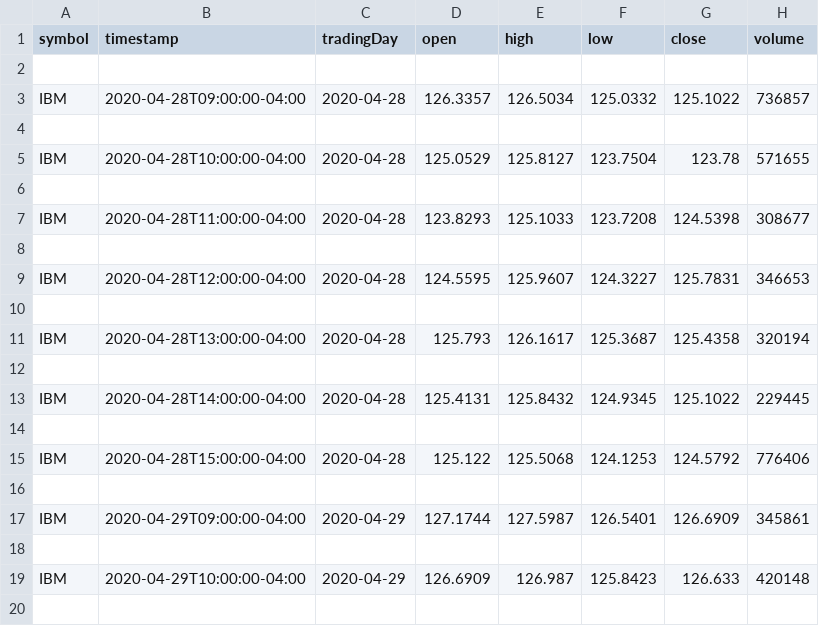
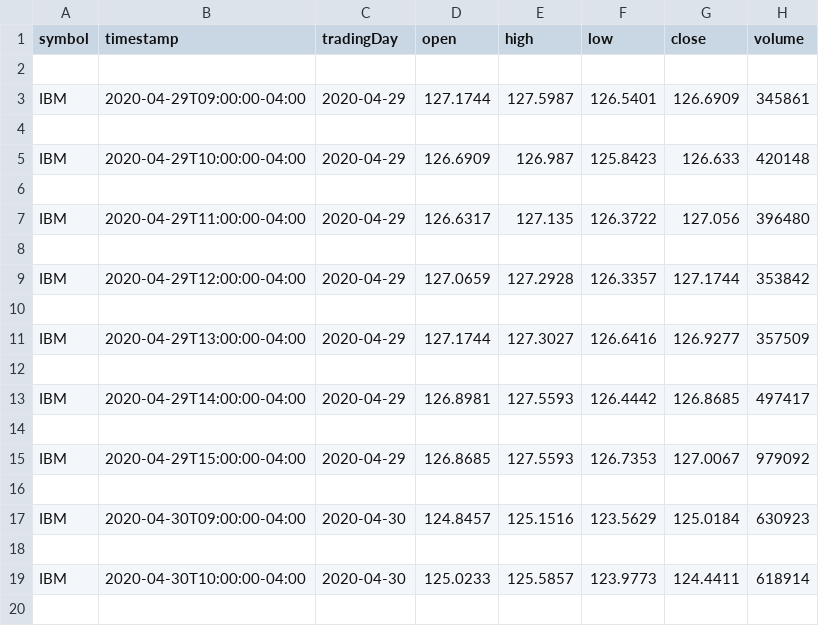
Before and after one commit to EdsonYamamoto/ProjetoInteligenciaComputacionalRegressao, a CSV file: dataset2.csv, drawn as a sheet; only a part is shown; the shorter side is filled out with more unchanged rows.

```diff
--- a/dataset2.csv
+++ b/dataset2.csv
@@ -2,16 +2,2 @@ symbol,timestamp,tradingDay,open,high,low,close,volume
 
-"IBM","2020-04-28T09:00:00-04:00","2020-04-28","126.3357","126.5034","125.0332","125.1022","736857"
-
-"IBM","2020-04-28T10:00:00-04:00","2020-04-28","125.0529","125.8127","123.7504","123.78","571655"
-
-"IBM","2020-04-28T11:00:00-04:00","2020-04-28","123.8293","125.1033","123.7208","124.5398","308677"
-
-"IBM","2020-04-28T12:00:00-04:00","2020-04-28","124.5595","125.9607","124.3227","125.7831","346653"
-
-"IBM","2020-04-28T13:00:00-04:00","2020-04-28","125.793","126.1617","125.3687","125.4358","320194"
-
-"IBM","2020-04-28T14:00:00-04:00","2020-04-28","125.4131","125.8432","124.9345","125.1022","229445"
-
-"IBM","2020-04-28T15:00:00-04:00","2020-04-28","125.122","125.5068","124.1253","124.5792","776406"
-
 "IBM","2020-04-29T09:00:00-04:00","2020-04-29","127.1744","127.5987","126.5401","126.6909","345861"
```
Also changed, not shown: 4 other files.
